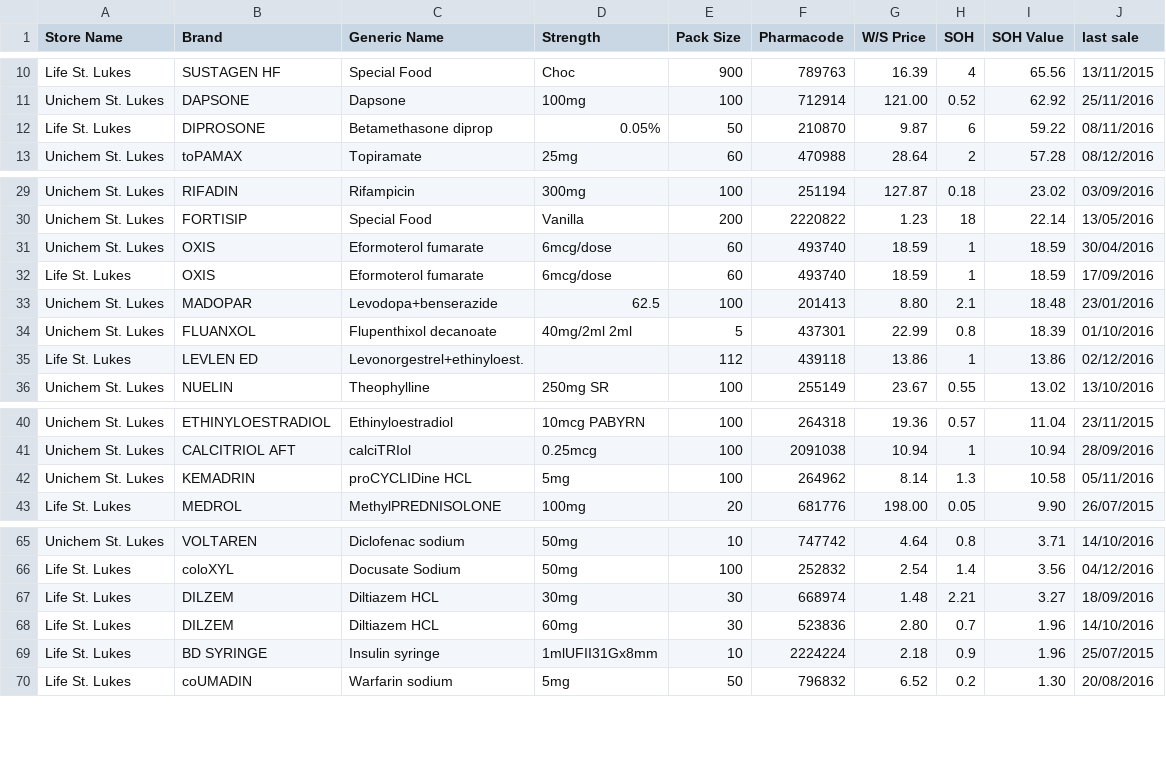
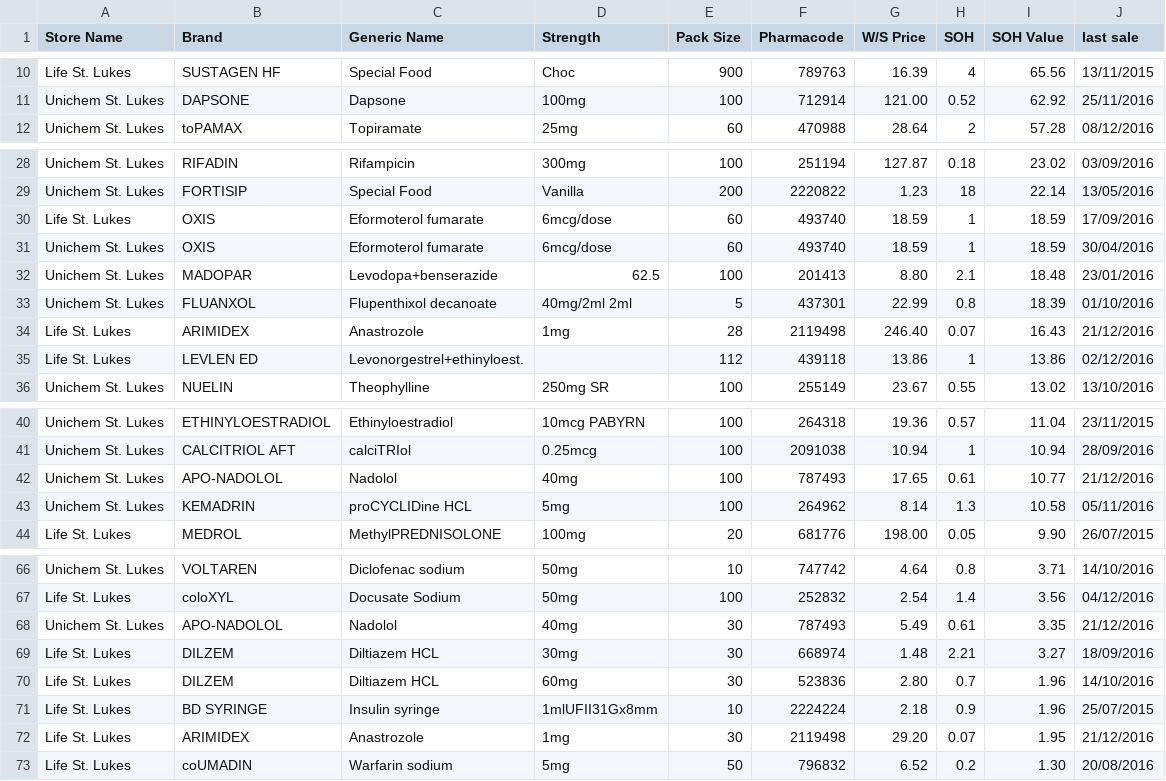
Before and after one commit to walanma/deadpooldata, a CSV file: stlukes.csv, drawn as a sheet; only a part is shown, gaps mark what is left out.

Commit message:
Daily update

```diff
--- a/stlukes.csv
+++ b/stlukes.csv
@@ -11,3 +11,2 @@ Life St. Lukes,SUSTAGEN HF,Special Food,Choc,900,789763,16.39,4,65.56,13/11/2015
 Unichem St. Lukes,DAPSONE,Dapsone,100mg,100,712914,121.00,0.52,62.92,25/11/2016
-Life St. Lukes,DIPROSONE,Betamethasone diprop,0.05%,50,210870,9.87,6,59.22,08/11/2016
 Unichem St. Lukes,toPAMAX,Topiramate, 25mg,60,470988,28.64,2,57.28,08/12/2016
@@ -30,6 +29,7 @@ Unichem St. Lukes,RIFADIN,Rifampicin,300mg,100,251194,127.87,0.18,23.02,03/09/20
 Unichem St. Lukes,FORTISIP,Special Food,Vanilla,200,2220822,1.23,18,22.14,13/05/2016
+Life St. Lukes,OXIS,Eformoterol fumarate,  6mcg/dose,60,493740,18.59,1,18.59,17/09/2016
 Unichem St. Lukes,OXIS,Eformoterol fumarate,  6mcg/dose,60,493740,18.59,1,18.59,30/04/2016
-Life St. Lukes,OXIS,Eformoterol fumarate,  6mcg/dose,60,493740,18.59,1,18.59,17/09/2016
 Unichem St. Lukes,MADOPAR,Levodopa+benserazide, 62.5,100,201413,8.80,2.1,18.48,23/01/2016
 Unichem St. Lukes,FLUANXOL,Flupenthixol decanoate, 40mg/2ml  2ml,5,437301,22.99,0.8,18.39,01/10/2016
+Life St. Lukes,ARIMIDEX,Anastrozole,1mg,28,2119498,246.40,0.07,16.43,21/12/2016
 Life St. Lukes,LEVLEN ED,Levonorgestrel+ethinyloest.,,112,439118,13.86,1,13.86,02/12/2016
@@ -41,2 +41,3 @@ Unichem St. Lukes,ETHINYLOESTRADIOL,Ethinyloestradiol,10mcg PABYRN,100,264318,19
 Unichem St. Lukes,CALCITRIOL AFT,calciTRIol,0.25mcg,100,2091038,10.94,1,10.94,28/09/2016
+Unichem St. Lukes,APO-NADOLOL,Nadolol,40mg,100,787493,17.65,0.61,10.77,21/12/2016
 Unichem St. Lukes,KEMADRIN,proCYCLIDine HCL,5mg,100,264962,8.14,1.3,10.58,05/11/2016
@@ -66,2 +67,3 @@ Unichem St. Lukes,VOLTAREN,Diclofenac sodium, 50mg,10,747742,4.64,0.8,3.71,14/10
 Life St. Lukes,coloXYL,Docusate Sodium, 50mg,100,252832,2.54,1.4,3.56,04/12/2016
+Unichem St. Lukes,APO-NADOLOL,Nadolol,40mg,30,787493,5.49,0.61,3.35,21/12/2016
 Life St. Lukes,DILZEM,Diltiazem HCL, 30mg,30,668974,1.48,2.21,3.27,18/09/2016
@@ -69,2 +71,3 @@ Life St. Lukes,DILZEM,Diltiazem HCL, 60mg,30,523836,2.80,0.7,1.96,14/10/2016
 Life St. Lukes,BD SYRINGE,Insulin syringe,1mlUFII31Gx8mm,10,2224224,2.18,0.9,1.96,25/07/2015
+Life St. Lukes,ARIMIDEX,Anastrozole,1mg,30,2119498,29.20,0.07,1.95,21/12/2016
 Life St. Lukes,coUMADIN,Warfarin sodium,5mg,50,796832,6.52,0.2,1.30,20/08/2016
```
